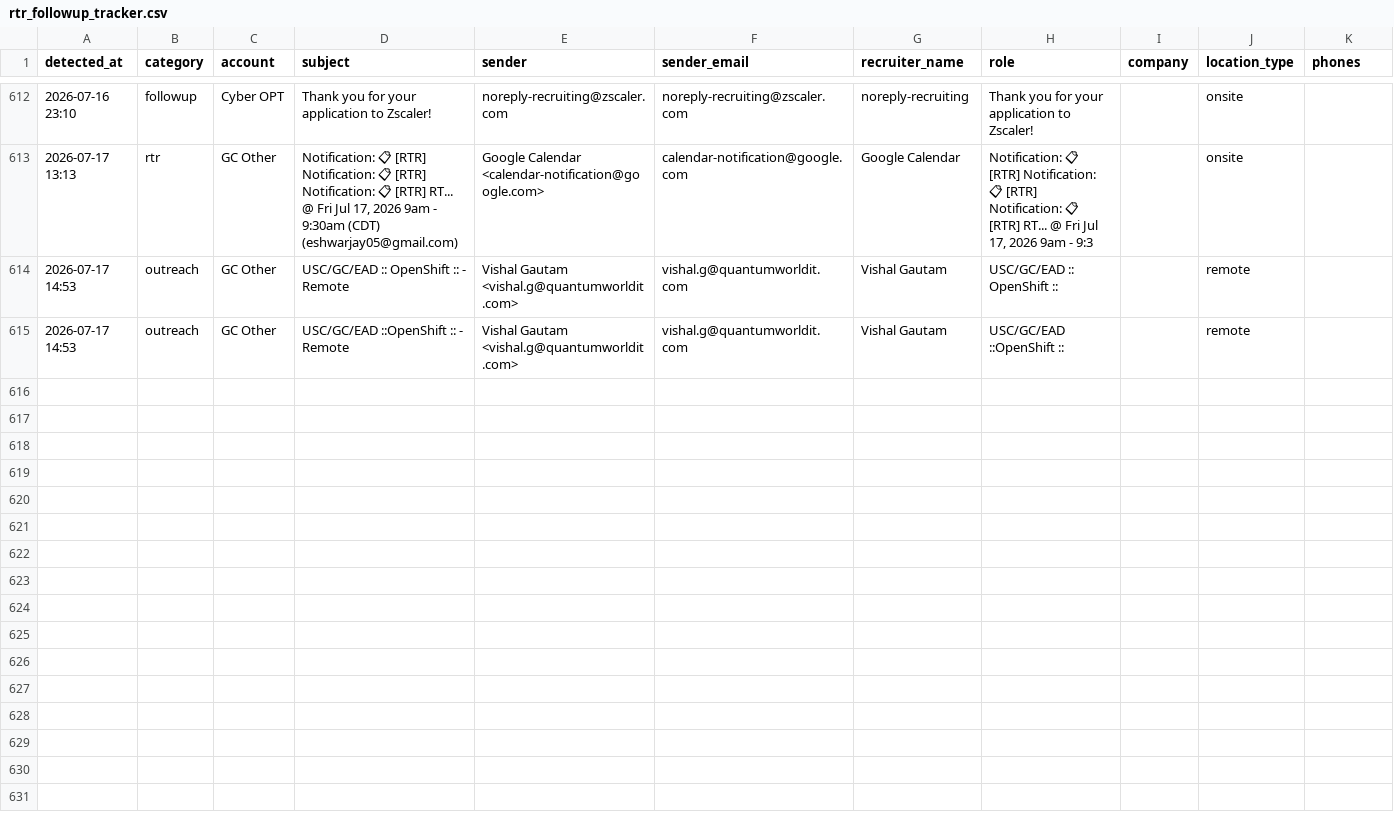
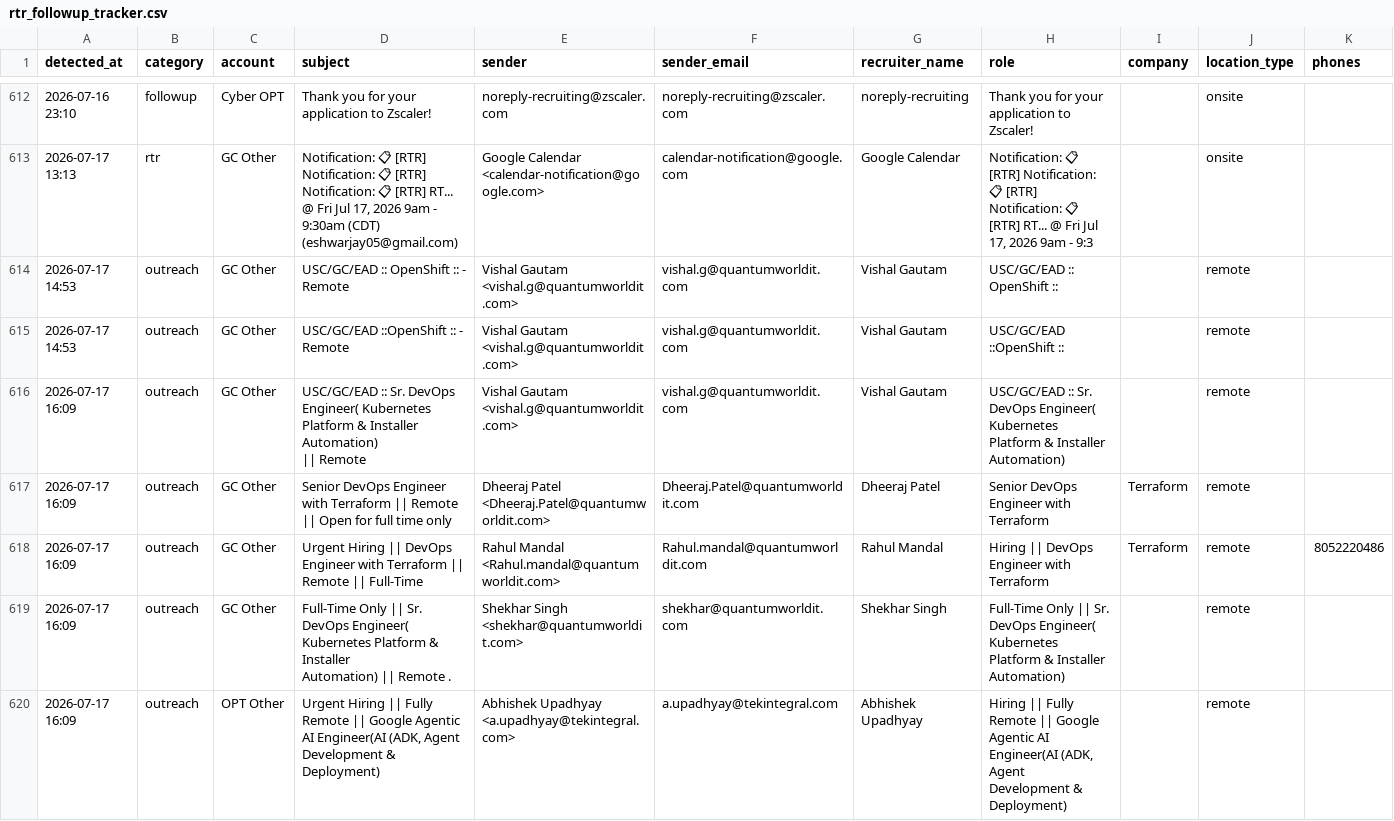
Before and after one commit to eshwarjay0-delS/gmail-watcher, a CSV file: data/rtr_followup_tracker.csv, drawn as a sheet; only a part is shown, gaps mark what is left out; rows hold the shown columns only; ↵ is a line break in a cell; the diff names each change by its address in the sheet, - before the commit and + after, or states it on an @@ line.

```diff
--- a/data/rtr_followup_tracker.csv
+++ b/data/rtr_followup_tracker.csv
+row 616: 2026-07-17 16:09 | outreach | GC Other | USC/GC/EAD :: Sr. DevOps Engineer( Kubernetes Platform & Installer Automation) ↵ || Remote | Vishal Gautam <vishal.g@quantumworldit.com> | vishal.g@quantumworldit.com | Vishal Gautam | USC/GC/EAD :: Sr. DevOps Engineer( Kubernetes Platform & Installer Automation) |  | remote
+row 617: 2026-07-17 16:09 | outreach | GC Other | Senior DevOps Engineer with Terraform || Remote || Open for full time only | Dheeraj Patel <Dheeraj.Patel@quantumworldit.com> | Dheeraj.Patel@quantumworldit.com | Dheeraj Patel | Senior DevOps Engineer with Terraform | Terraform | remote
+row 618: 2026-07-17 16:09 | outreach | GC Other | Urgent Hiring || DevOps Engineer with Terraform || Remote || Full-Time | Rahul Mandal <Rahul.mandal@quantumworldit.com> | Rahul.mandal@quantumworldit.com | Rahul Mandal | Hiring || DevOps Engineer with Terraform | Terraform | remote | 8052220486
+row 619: 2026-07-17 16:09 | outreach | GC Other | Full-Time Only || Sr. DevOps Engineer( Kubernetes Platform & Installer ↵ Automation) || Remote . | Shekhar Singh <shekhar@quantumworldit.com> | shekhar@quantumworldit.com | Shekhar Singh | Full-Time Only || Sr. DevOps Engineer( Kubernetes Platform & Installer ↵ Automation) |  | remote
+row 620: 2026-07-17 16:09 | outreach | OPT Other | Urgent Hiring || Fully Remote || Google Agentic AI Engineer(AI (ADK, Agent ↵ Development & Deployment) | Abhishek Upadhyay <a.upadhyay@tekintegral.com> | a.upadhyay@tekintegral.com | Abhishek Upadhyay | Hiring || Fully Remote || Google Agentic AI Engineer(AI (ADK, Agent ↵ Development & Deployment) |  | remote
```
Also changed, not shown: 3 other files.
